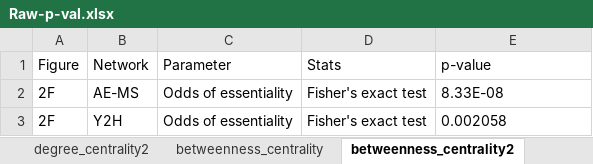
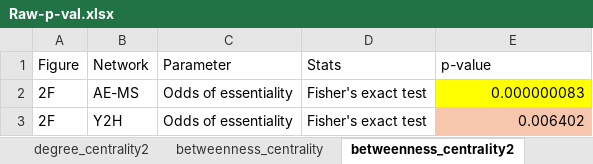
Before and after one commit to NCEMS/energetic-origins-of-PPI-connectivity, an Excel workbook: figures/supplementary/Raw-p-val.xlsx, sheet betweenness_centrality2, drawn as a sheet; values as stored, in another font and other column widths than the file's, no borders; the diff names each change by its address in the sheet, - before the commit and + after, or states it on an @@ line.

```diff
--- a/figures/supplementary/Raw-p-val.xlsx (sheet betweenness_centrality2)
+++ b/figures/supplementary/Raw-p-val.xlsx (sheet betweenness_centrality2)
-E2 (p-value): 8.33E-08
+E2 (p-value): 0.000000083
-E2:E3 alignment: left
+E2:E3 alignment: right
-E2 fill: none
+E2 fill: #FFFF00
-E3 (p-value): 0.002058
+E3 (p-value): 0.006402
-E3 fill: none
+E3 fill: #F6C6AD
```
Also changed, not shown: sheet degree_centrality, sheet betweenness_centrality, sheet degree_centrality2, figures/supplementary/Raw-p-val_FDR_corrected.xlsx, 1 other file.
